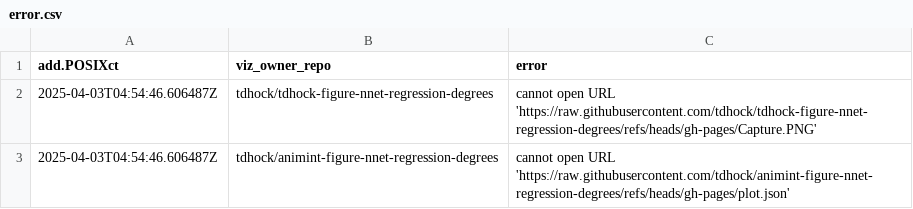
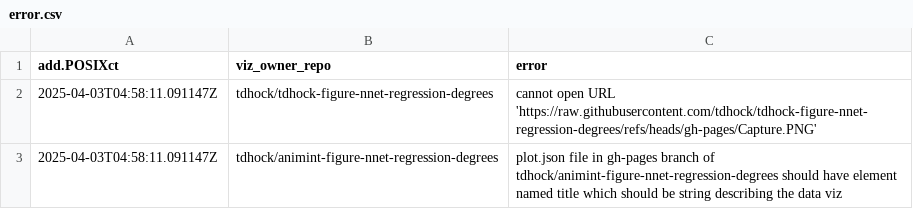
Before and after one commit to tdhock/gallery, a CSV file: error.csv, drawn as a sheet.

```diff
--- a/error.csv
+++ b/error.csv
@@ -1,3 +1,3 @@
 add.POSIXct,viz_owner_repo,error
-2025-04-03T04:54:46.606487Z,tdhock/tdhock-figure-nnet-regression-degrees,cannot open URL 'https://raw.githubusercontent.com/tdhock/tdhock-figure-nnet-regression-degrees/refs/heads/gh-pages/Capture.PNG'
-2025-04-03T04:54:46.606487Z,tdhock/animint-figure-nnet-regression-degrees,cannot open URL 'https://raw.githubusercontent.com/tdhock/animint-figure-nnet-regression-degrees/refs/heads/gh-pages/plot.json'
+2025-04-03T04:58:11.091147Z,tdhock/tdhock-figure-nnet-regression-degrees,cannot open URL 'https://raw.githubusercontent.com/tdhock/tdhock-figure-nnet-regression-degrees/refs/heads/gh-pages/Capture.PNG'
+2025-04-03T04:58:11.091147Z,tdhock/animint-figure-nnet-regression-degrees,plot.json file in gh-pages branch of tdhock/animint-figure-nnet-regression-degrees should have element named title which should be string describing the data viz
```
Also changed, not shown: 1 other file.
